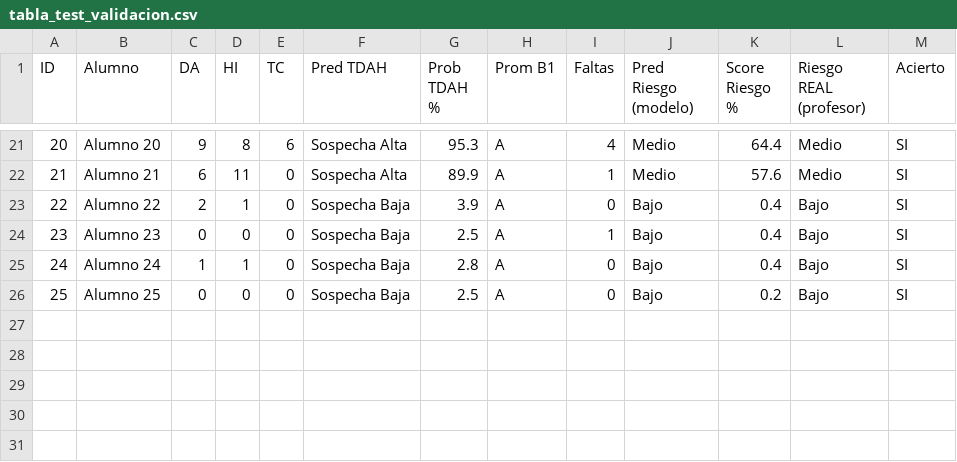
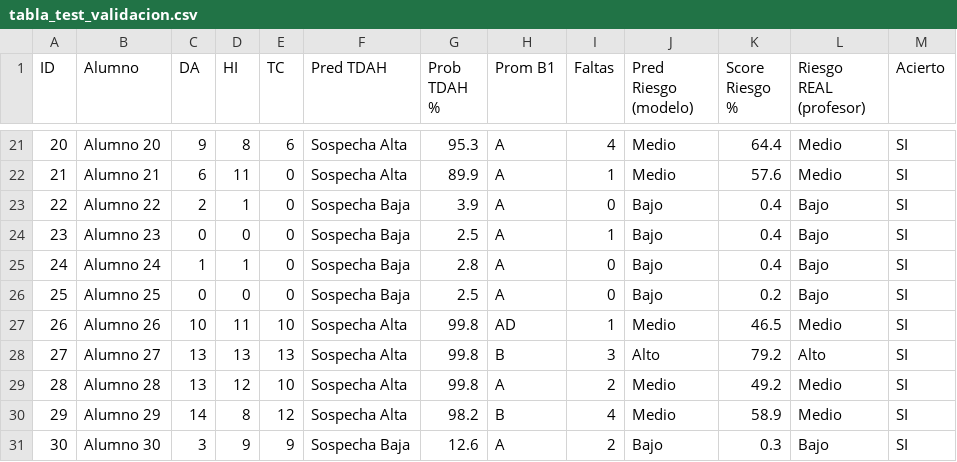
Before and after one commit to kennethPinedo/version-3-tesis, a CSV file: TEST_VALIDACION/tabla_test_validacion.csv, drawn as a sheet; only a part is shown, gaps mark what is left out.

```diff
--- a/TEST_VALIDACION/tabla_test_validacion.csv
+++ b/TEST_VALIDACION/tabla_test_validacion.csv
@@ -26 +26,6 @@
 25;Alumno 25;0;0;0;Sospecha Baja;2.5;A;0;Bajo;0.2;Bajo;SI
+26;Alumno 26;10;11;10;Sospecha Alta;99.8;AD;1;Medio;46.5;Medio;SI
+27;Alumno 27;13;13;13;Sospecha Alta;99.8;B;3;Alto;79.2;Alto;SI
+28;Alumno 28;13;12;10;Sospecha Alta;99.8;A;2;Medio;49.2;Medio;SI
+29;Alumno 29;14;8;12;Sospecha Alta;98.2;B;4;Medio;58.9;Medio;SI
+30;Alumno 30;3;9;9;Sospecha Baja;12.6;A;2;Bajo;0.3;Bajo;SI
```
Also changed, not shown: 11 other files.
